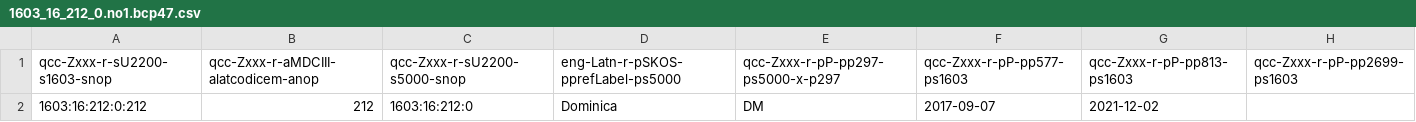
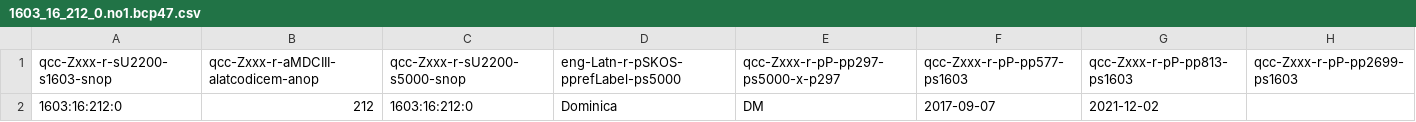
Before and after one commit to MDCIII/1603_16_212, a CSV file: 1603/16/212/0/1603_16_212_0.no1.bcp47.csv, drawn as a sheet.

```diff
--- a/1603/16/212/0/1603_16_212_0.no1.bcp47.csv
+++ b/1603/16/212/0/1603_16_212_0.no1.bcp47.csv
@@ -1,2 +1,2 @@
 qcc-Zxxx-r-sU2200-s1603-snop,qcc-Zxxx-r-aMDCIII-alatcodicem-anop,qcc-Zxxx-r-sU2200-s5000-snop,eng-Latn-r-pSKOS-pprefLabel-ps5000,qcc-Zxxx-r-pP-pp297-ps5000-x-p297,qcc-Zxxx-r-pP-pp577-ps1603,qcc-Zxxx-r-pP-pp813-ps1603,qcc-Zxxx-r-pP-pp2699-ps1603
-1603:16:212:0:212,212,1603:16:212:0,Dominica,DM,2017-09-07,2021-12-02,
+1603:16:212:0,212,1603:16:212:0,Dominica,DM,2017-09-07,2021-12-02,
```
Also changed, not shown: 1603/16/212/0/1603_16_212_0.no1.tm.hxl.csv, 4 other files.
